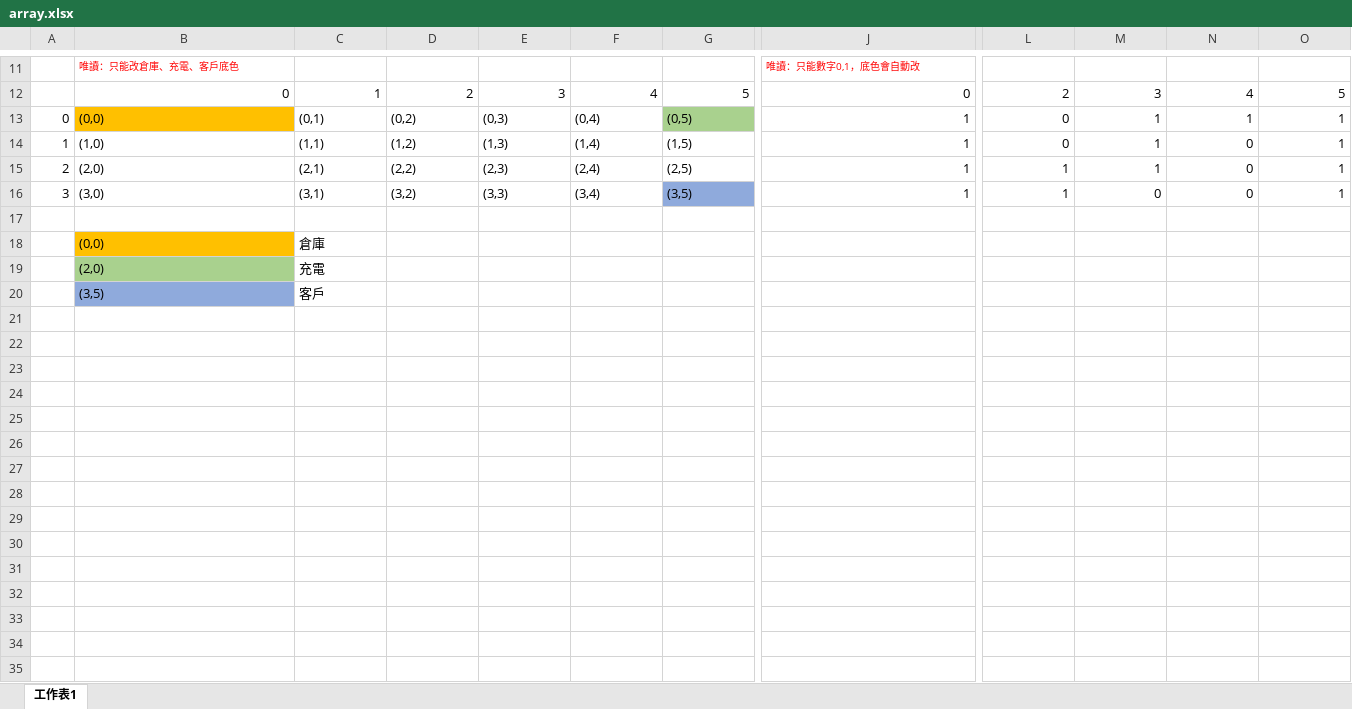
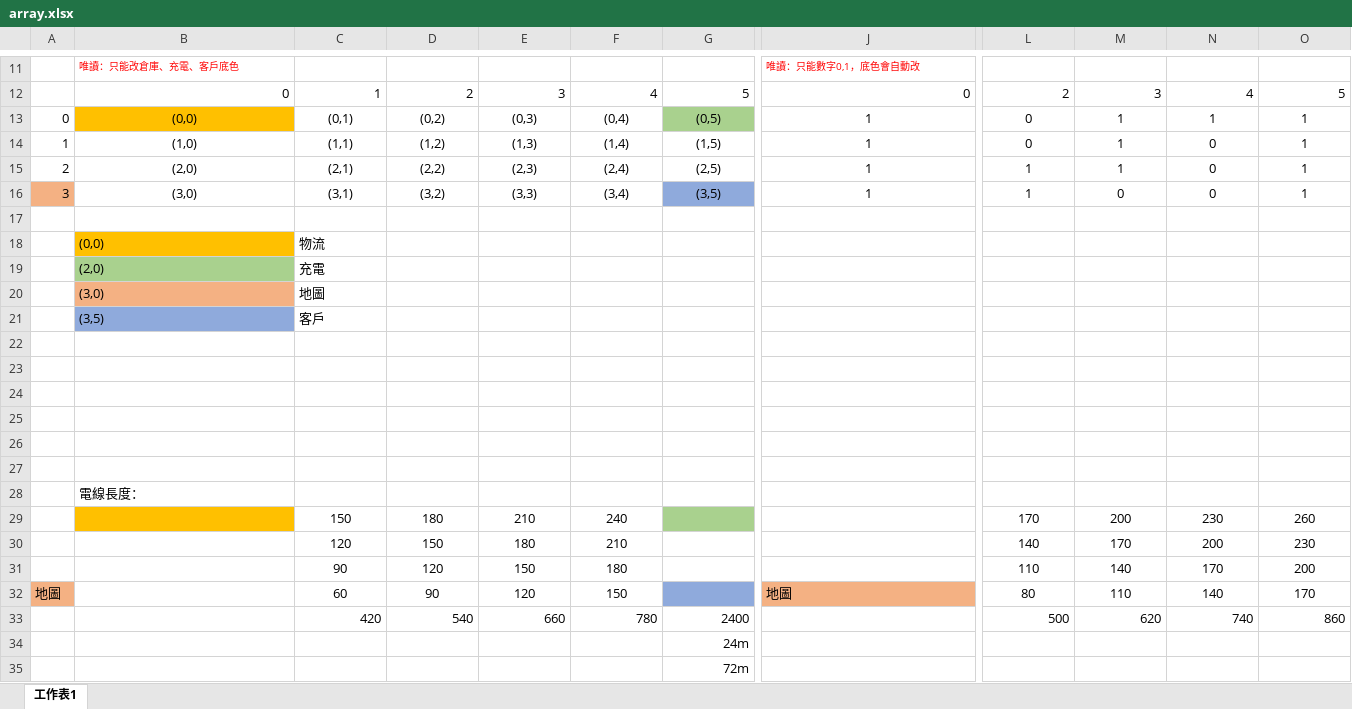
Before and after one commit to kingofamani/Arduino, an Excel workbook: ArduinoIDE/_Project/SelfDrivingCar/CarModule/array.xlsx, sheet 工作表1, drawn as a sheet; only a part is shown, gaps mark what is left out; values as stored, in another font and other column widths than the file's, no borders; conditional formats not drawn; rows hold the shown columns only; the diff covers the shown part only; the diff names each change by its address in the sheet, - before the commit and + after, or states it on an @@ line.

```diff
--- a/ArduinoIDE/_Project/SelfDrivingCar/CarModule/array.xlsx (sheet 工作表1)
+++ b/ArduinoIDE/_Project/SelfDrivingCar/CarModule/array.xlsx (sheet 工作表1)
-B13:G16 alignment: left
+B13:G16 alignment: center
-J13:O16 alignment: right
+J13:O16 alignment: center
-A16 fill: none
+A16 fill: #F4B183
-C18: 倉庫
+C18: 物流
+row 20:  | (3,0) | 地圖
+row 22: (empty)
+row 23: (empty)
+row 24: (empty)
+row 25: (empty)
+row 26: (empty)
+row 27: (empty)
+row 28:  | 電線長度：
+row 29:  |  | 150 | 180 | 210 | 240 |  |  | 170 | 200 | 230 | 260
+row 30:  |  | 120 | 150 | 180 | 210 |  |  | 140 | 170 | 200 | 230
+row 31:  |  | 90 | 120 | 150 | 180 |  |  | 110 | 140 | 170 | 200
+row 32: 地圖 |  | 60 | 90 | 120 | 150 |  | 地圖 | 80 | 110 | 140 | 170
+row 33:  |  | 420 | 540 | 660 | 780 | 2400 |  | 500 | 620 | 740 | 860
+row 34:  |  |  |  |  |  | 24m
+row 35:  |  |  |  |  |  | 72m
```
Also changed, not shown: cell formats elsewhere in this sheet, 15 other files.
